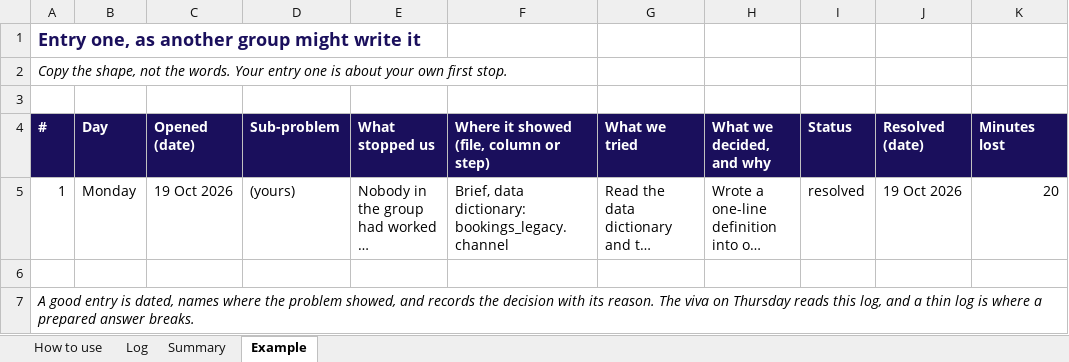
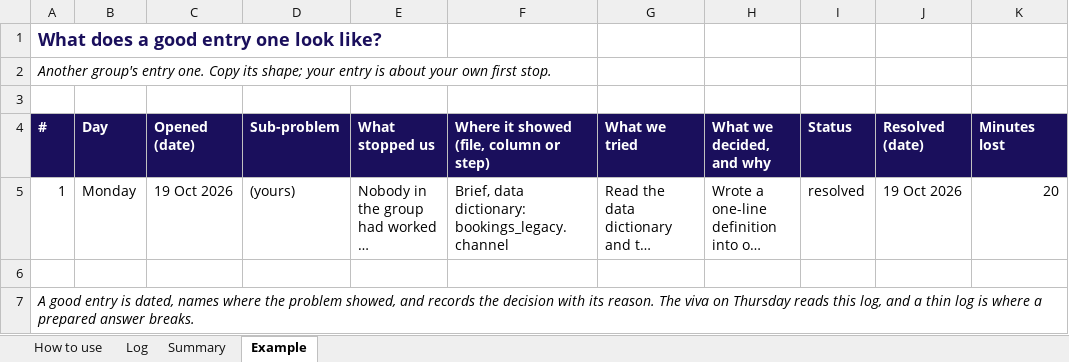
Before and after one commit to fde-academy-lab/c2-content-factory, an Excel workbook: content/W03/D1/briefs/C2_W03_D01_challenges_log_STUDENT.xlsx, sheet Example, drawn as a sheet; only a part is shown; long unchanged cells end in …; values as stored, in another font and other column widths than the file's, no borders; the diff names each change by its address in the sheet, - before the commit and + after, or states it on an @@ line.

```diff
--- a/content/W03/D1/briefs/C2_W03_D01_challenges_log_STUDENT.xlsx (sheet Example)
+++ b/content/W03/D1/briefs/C2_W03_D01_challenges_log_STUDENT.xlsx (sheet Example)
-A1 (#): Entry one, as another group might write it
+A1 (#): What does a good entry one look like?
-A2 (#): Copy the shape, not the words. Your entry one is about…
+A2 (#): Another group's entry one. Copy its shape; your entry is about…
```
Also changed, not shown: sheet How to use, sheet Summary, sheet Log, content/W03/D1/briefs/C2_W03_D01_decisions_log_STUDENT.xlsx, 2 other files.
